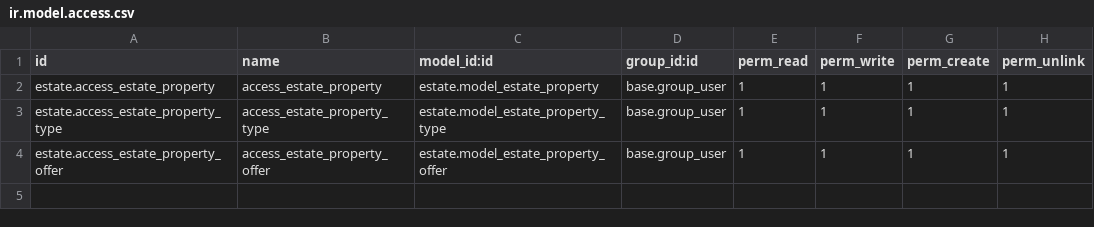
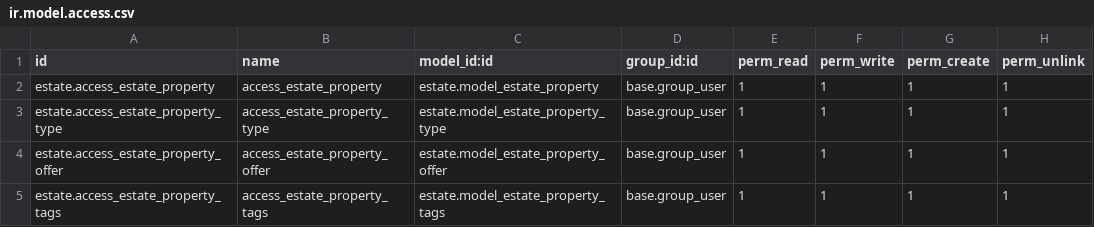
Before and after one commit to Xpshnik/Odoo_tutorial_solutions, a CSV file: security/ir.model.access.csv, drawn as a sheet; the diff names each change by its address in the sheet, - before the commit and + after, or states it on an @@ line.

```diff
--- a/security/ir.model.access.csv
+++ b/security/ir.model.access.csv
+row 5: estate.access_estate_property_tags | access_estate_property_tags | estate.model_estate_property_tags | base.group_user | 1 | 1 | 1 | 1
```
Also changed, not shown: 5 other files.
